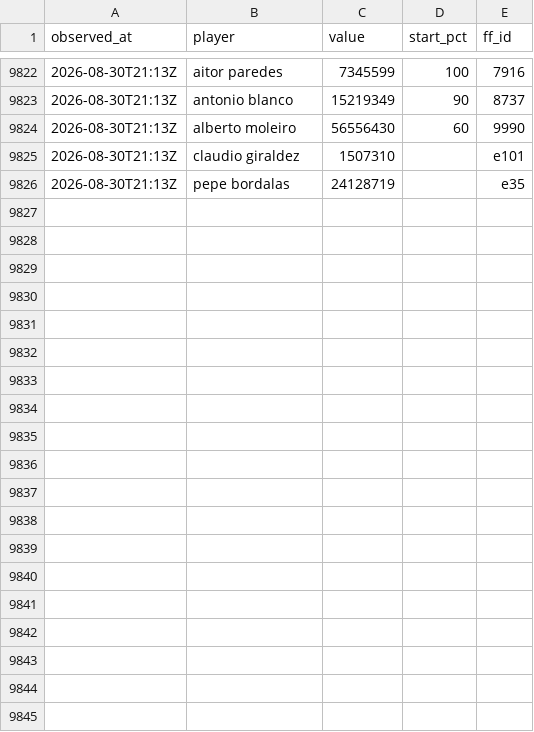
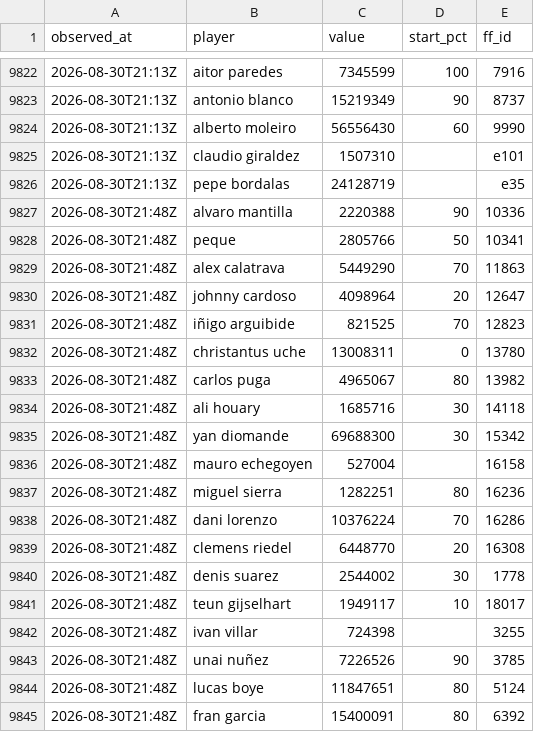
Before and after one commit to OrsM/liga_five_guys, a CSV file: data/decisions/slate_log.csv, drawn as a sheet; only a part is shown, gaps mark what is left out; the diff covers the shown part only; the diff names each change by its address in the sheet, - before the commit and + after, or states it on an @@ line.

```diff
--- a/data/decisions/slate_log.csv
+++ b/data/decisions/slate_log.csv
+row 9827: 2026-08-30T21:48Z | alvaro mantilla | 2220388 | 90 | 10336
+row 9828: 2026-08-30T21:48Z | peque | 2805766 | 50 | 10341
+row 9829: 2026-08-30T21:48Z | alex calatrava | 5449290 | 70 | 11863
+row 9830: 2026-08-30T21:48Z | johnny cardoso | 4098964 | 20 | 12647
+row 9831: 2026-08-30T21:48Z | iñigo arguibide | 821525 | 70 | 12823
+row 9832: 2026-08-30T21:48Z | christantus uche | 13008311 | 0 | 13780
+row 9833: 2026-08-30T21:48Z | carlos puga | 4965067 | 80 | 13982
+row 9834: 2026-08-30T21:48Z | ali houary | 1685716 | 30 | 14118
+row 9835: 2026-08-30T21:48Z | yan diomande | 69688300 | 30 | 15342
+row 9836: 2026-08-30T21:48Z | mauro echegoyen | 527004 |  | 16158
+row 9837: 2026-08-30T21:48Z | miguel sierra | 1282251 | 80 | 16236
+row 9838: 2026-08-30T21:48Z | dani lorenzo | 10376224 | 70 | 16286
+row 9839: 2026-08-30T21:48Z | clemens riedel | 6448770 | 20 | 16308
+row 9840: 2026-08-30T21:48Z | denis suarez | 2544002 | 30 | 1778
+row 9841: 2026-08-30T21:48Z | teun gijselhart | 1949117 | 10 | 18017
+row 9842: 2026-08-30T21:48Z | ivan villar | 724398 |  | 3255
+row 9843: 2026-08-30T21:48Z | unai nuñez | 7226526 | 90 | 3785
+row 9844: 2026-08-30T21:48Z | lucas boye | 11847651 | 80 | 5124
+row 9845: 2026-08-30T21:48Z | fran garcia | 15400091 | 80 | 6392
```
Also changed, not shown: 11 added rows elsewhere in this file, data/decisions/squad_log.csv, data/tidy/api_lineup.csv, 21 other files.
